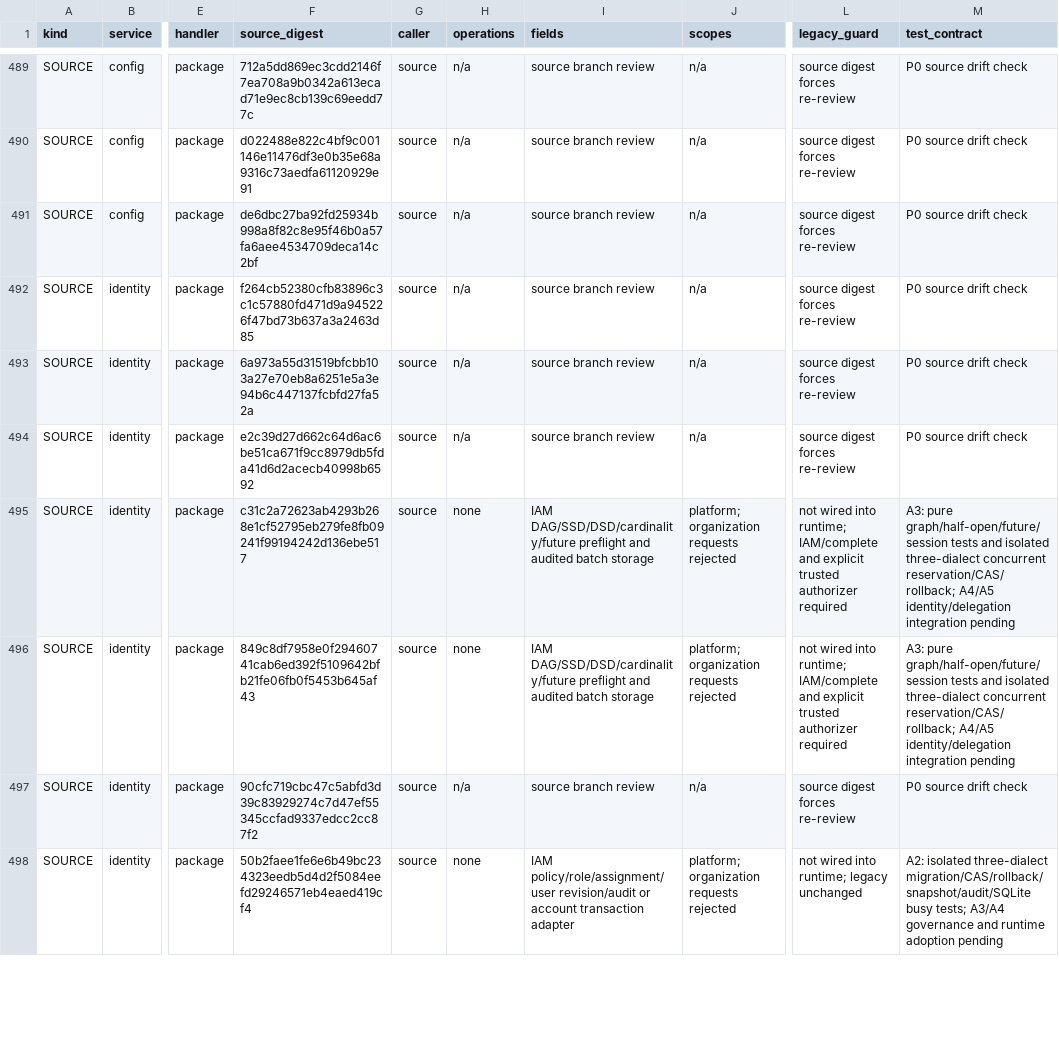
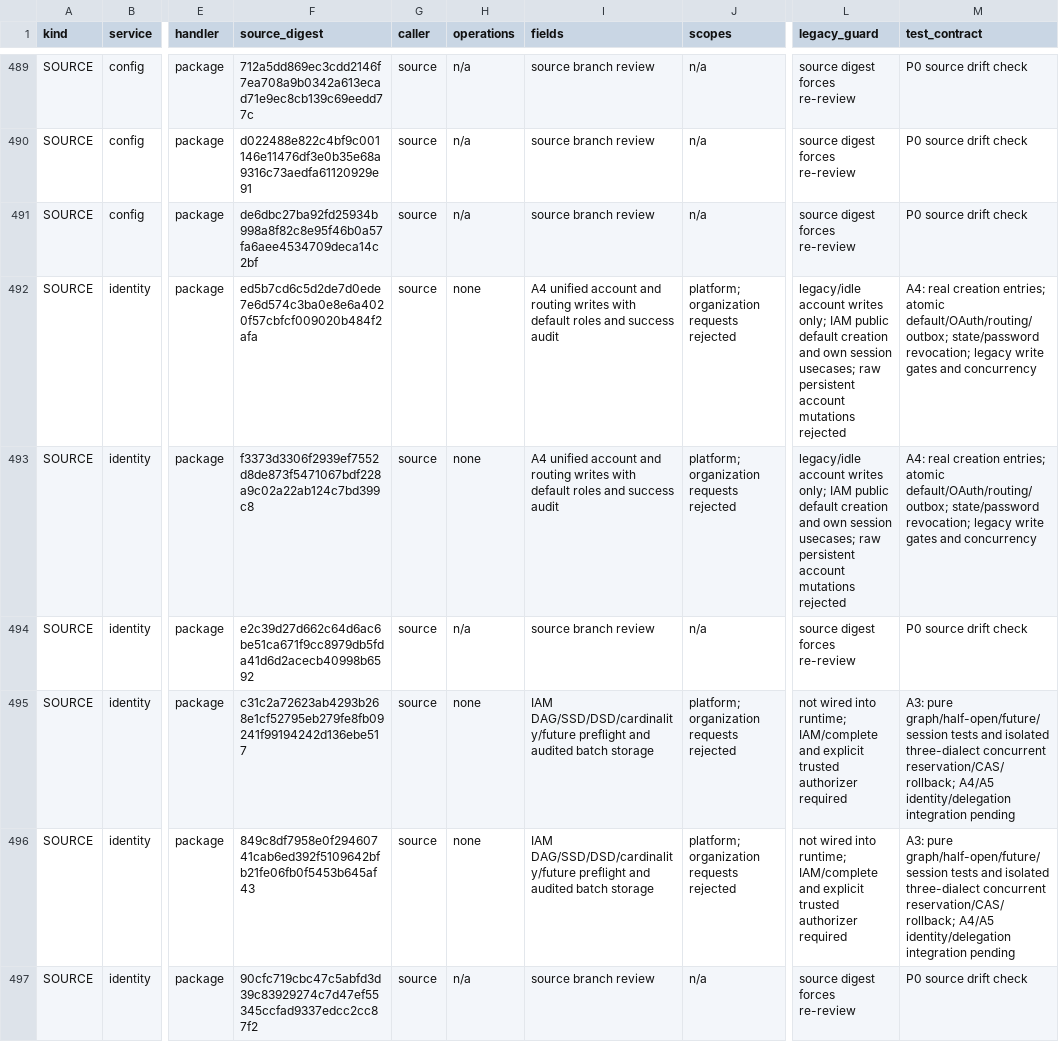
Before and after one commit to mengbin92/micro-one-api, a CSV file: docs/design/rbac/entry-matrix.csv, drawn as a sheet; only a part is shown, gaps mark what is left out; the shorter side is filled out with more unchanged rows; the diff covers the shown part only; the diff names each change by its address in the sheet, - before the commit and + after, or states it on an @@ line.

Commit message:
feat(rbac): add A4 sessions and atomic account writes
Identity account and routing writers previously bypassed the IAM transaction boundary, while JWT sessions lacked persisted activation state and consistent authorization snapshots.

Add verified JWT/JTI actors, persisted sessions, versioned authorization snapshots, and policy-locked account, default-role, OAuth, routing, and audit writes. Enforce cutover gates for legacy writers and provide an independent credentials-only root rescue usecase. Update the A4 delivery record and implementation plan.

Validation: three-database targeted race tests, Wire generation checks, architecture and migration checks, RBAC contract inventory, and make verify passed. Session and rescue transport endpoints remain scheduled for A6.

```diff
--- a/docs/design/rbac/entry-matrix.csv
+++ b/docs/design/rbac/entry-matrix.csv
-F492 (source_digest): f264cb52380cfb83896c3c1c57880fd471d9a945226f47bd73b637a3a2463d85
+F492 (source_digest): ed5b7cd6c5d2de7d0ede7e6d574c3ba0e8e6a4020f57cbfcf009020b484f2afa
-H492:H493 (operations): n/a
+H492:H493 (operations): none
-I492:I493 (fields): source branch review
+I492:I493 (fields): A4 unified account and routing writes with default roles and success audit
-J492:J493 (scopes): n/a
+J492:J493 (scopes): platform; organization requests rejected
-L492:L493 (legacy_guard): source digest forces re-review
+L492:L493 (legacy_guard): legacy/idle account writes only; IAM public default creation and own session usecases; raw persistent account mutations rejected
-M492:M493 (test_contract): P0 source drift check
+M492:M493 (test_contract): A4: real creation entries; atomic default/OAuth/routing/outbox; state/password revocation; legacy write gates and concurrency
-F493 (source_digest): 6a973a55d31519bfcbb103a27e70eb8a6251e5a3e94b6c447137fcbfd27fa52a
+F493 (source_digest): f3373d3306f2939ef7552d8de873f5471067bdf228a9c02a22ab124c7bd399c8
```
Also changed, not shown: 3 added rows and 49 edited cells elsewhere in this file, 25 other files.
